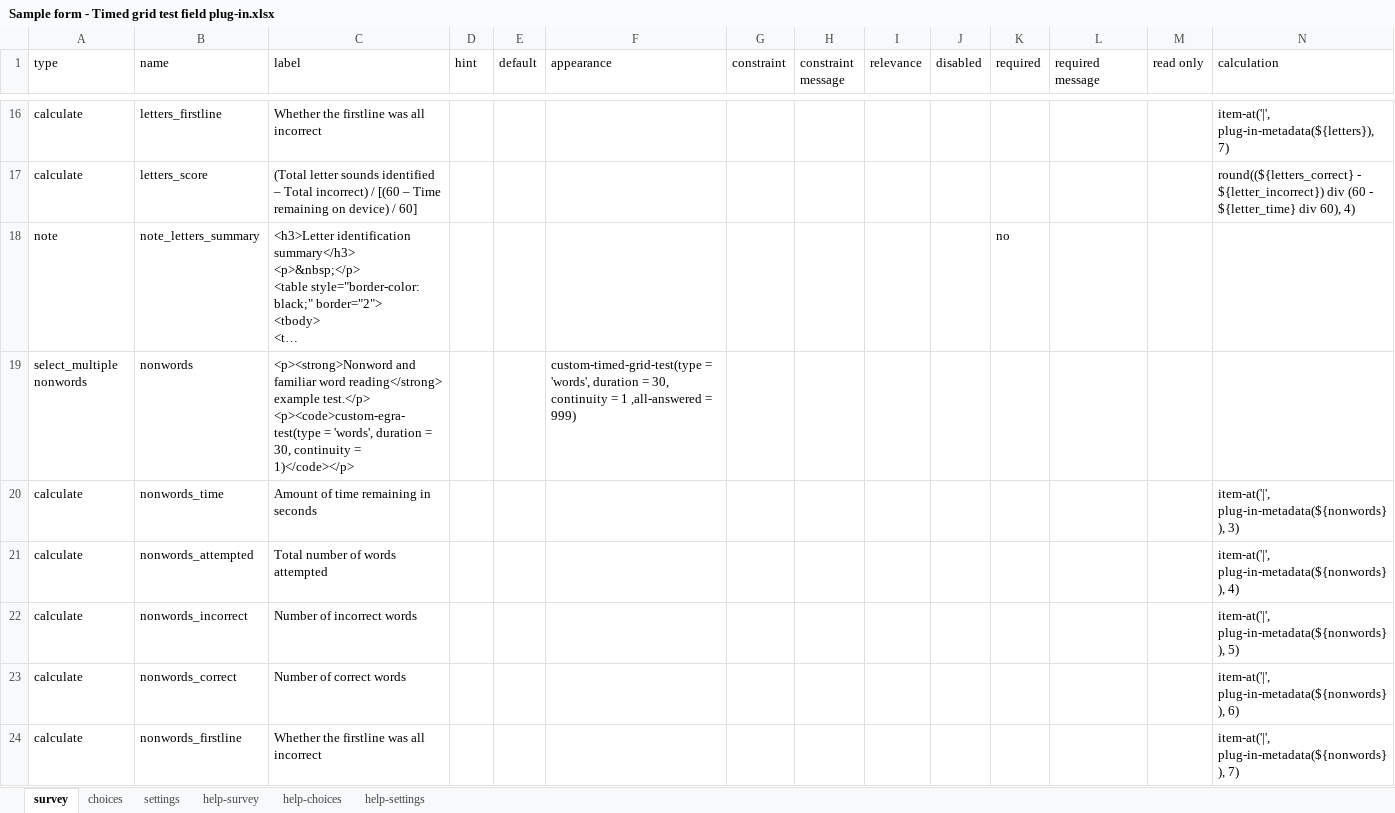
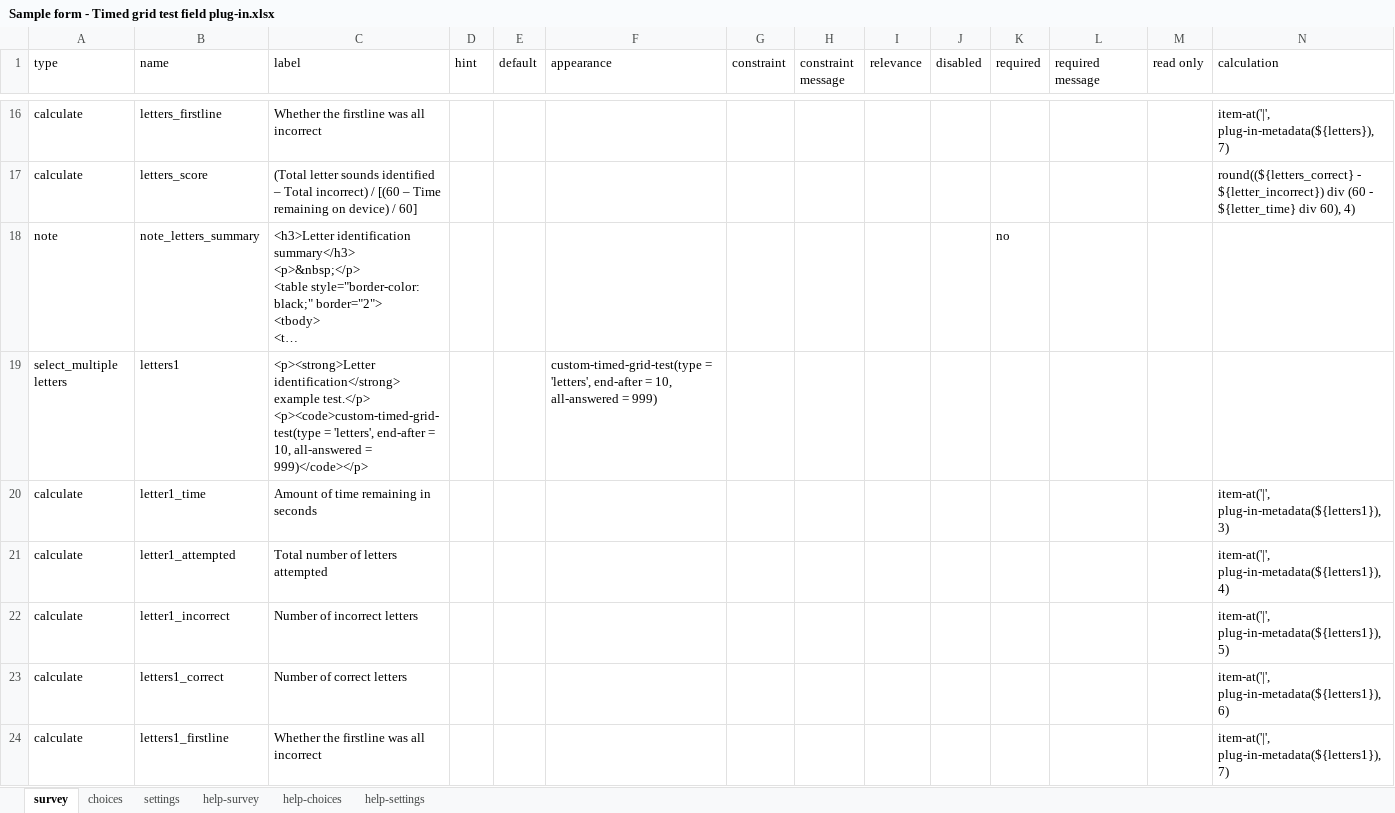
Before and after one commit to surveycto/timed-grid-test, an Excel workbook: extras/sample-form/Sample form - Timed grid test field plug-in.xlsx, sheet survey, drawn as a sheet; only a part is shown, gaps mark what is left out; the shorter side is filled out with more unchanged rows; long unchanged cells end in …; values as stored, in another font and other column widths than the file's, no cell formats; conditional formats not drawn; rows hold the shown columns only; ↵ is a line break in a cell; the diff covers the shown part only; the diff names each change by its address in the sheet, - before the commit and + after, or states it on an @@ line.

```diff
--- a/extras/sample-form/Sample form - Timed grid test field plug-in.xlsx (sheet survey)
+++ b/extras/sample-form/Sample form - Timed grid test field plug-in.xlsx (sheet survey)
+row 19: select_multiple letters | letters1 | <p><strong>Letter identification</strong> example test.</p> ↵ <p><code>custom-timed-grid-test(type = 'letters', end-after = 10, all-answered = 999)</code></p> |  |  | custom-timed-grid-test(type = 'letters', end-after = 10, all-answered = 999)
+row 20: calculate | letter1_time | Amount of time remaining in seconds |  |  |  |  |  |  |  |  |  |  | item-at('|', plug-in-metadata(${letters1}), 3)
+row 21: calculate | letter1_attempted | Total number of letters attempted |  |  |  |  |  |  |  |  |  |  | item-at('|', plug-in-metadata(${letters1}), 4)
+row 22: calculate | letter1_incorrect | Number of incorrect letters |  |  |  |  |  |  |  |  |  |  | item-at('|', plug-in-metadata(${letters1}), 5)
+row 23: calculate | letters1_correct | Number of correct letters |  |  |  |  |  |  |  |  |  |  | item-at('|', plug-in-metadata(${letters1}), 6)
+row 24: calculate | letters1_firstline | Whether the firstline was all incorrect |  |  |  |  |  |  |  |  |  |  | item-at('|', plug-in-metadata(${letters1}), 7)
```
Also changed, not shown: 18 added rows elsewhere in this sheet, sheet settings, cell formats, 3 other files.
